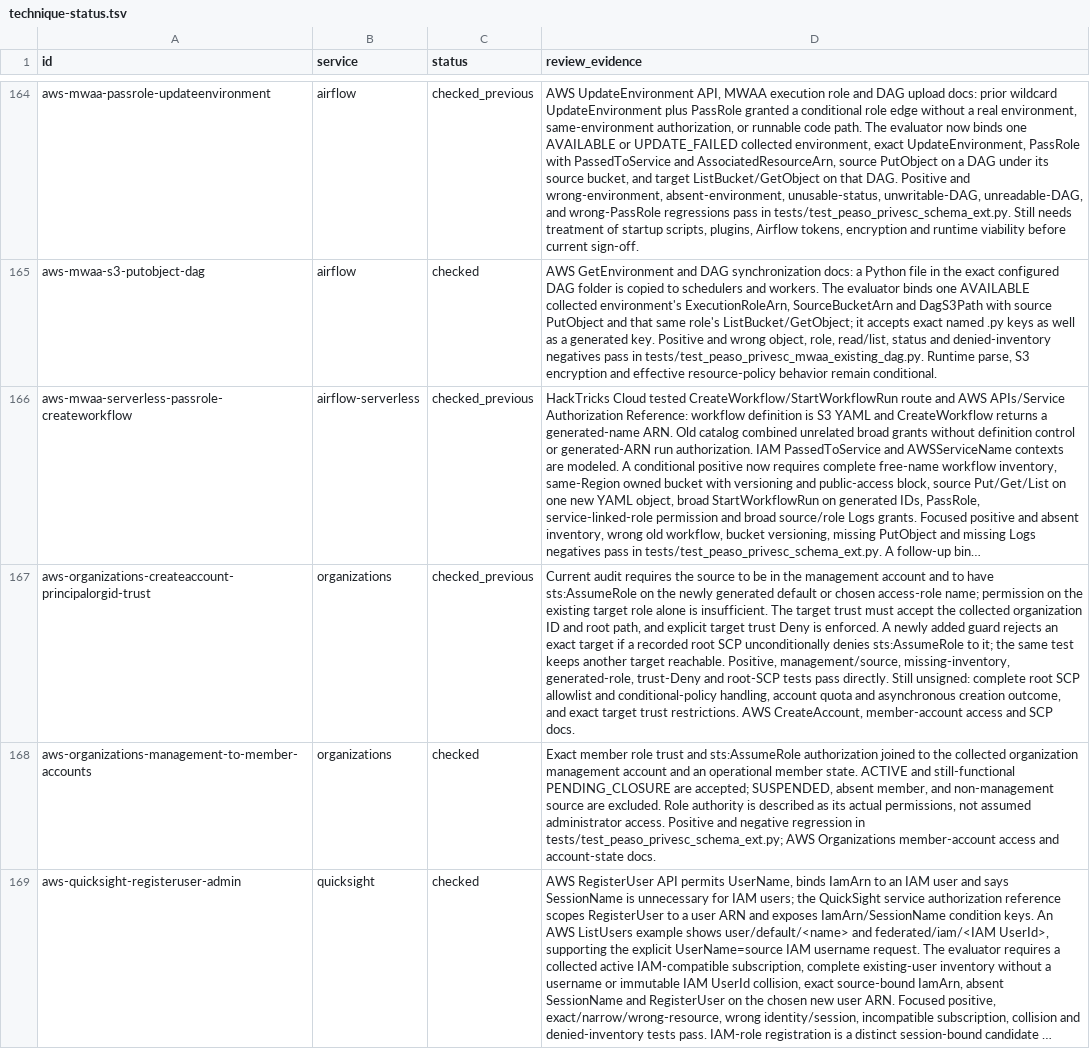
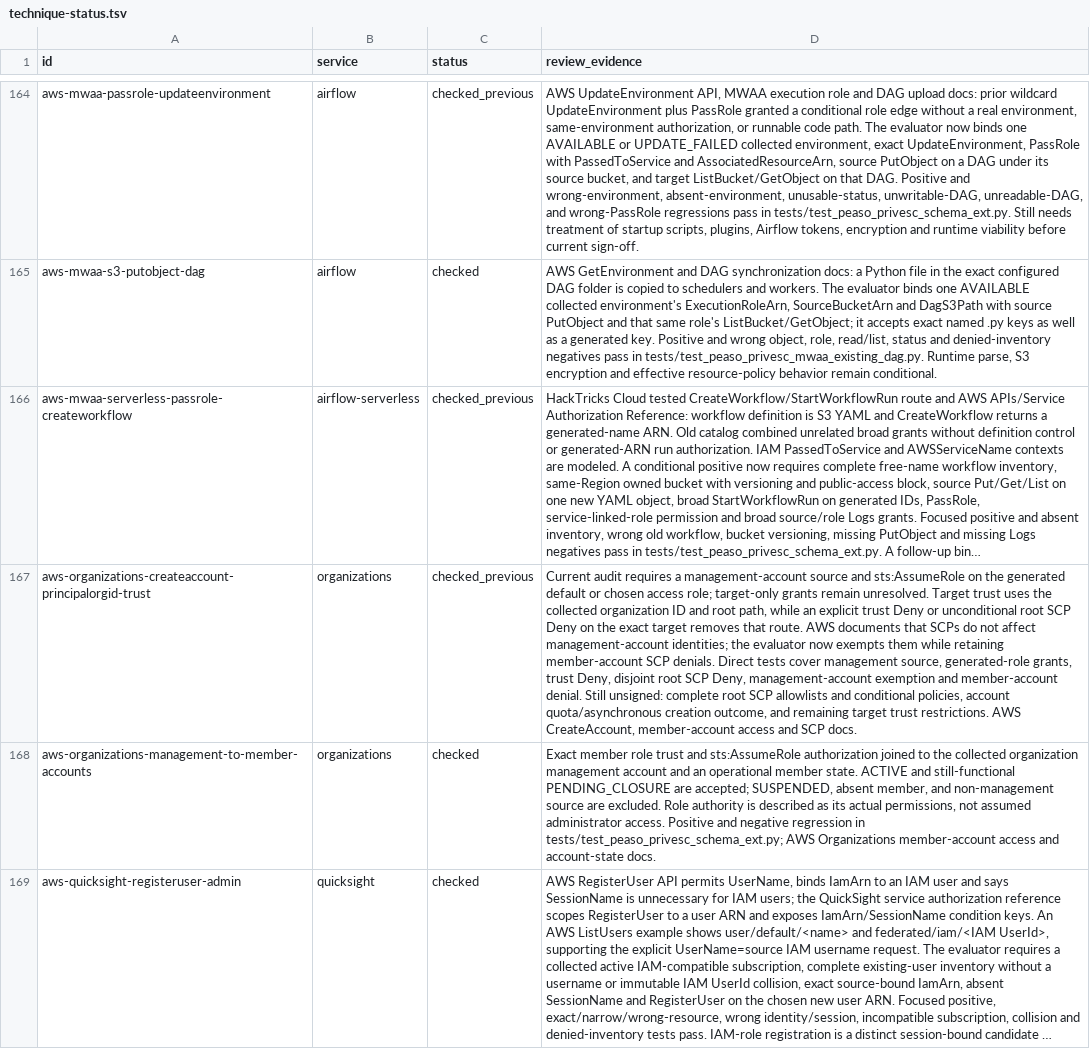
Before and after one commit to peass-ng/Blue-CloudPEASS, a TSV file: work_aws_privesc_review/technique-status.tsv, drawn as a sheet; only a part is shown, gaps mark what is left out; long unchanged cells end in …; the diff names each change by its address in the sheet, - before the commit and + after, or states it on an @@ line.

Commit message:
Exempt Organizations management identities from SCP guardrails

```diff
--- a/work_aws_privesc_review/technique-status.tsv
+++ b/work_aws_privesc_review/technique-status.tsv
-D167 (review_evidence): …audit requires the source to be in the management account and to have sts:AssumeRole on the newly generated default or chosen access-role name; permission on the existing target role alone is insufficient. The target trust must accept the collected organization ID and root path, and explicit target trust Deny is enforced. A newly added guard rejects an exact target if a recorded root SCP unconditionally denies sts:AssumeRole to it; the same test keeps another target reachable. Positive, management/source, missing-inventory, generated-role, trust-Deny and root-SCP tests pass directly. Still unsigned: complete root SCP allowlist and conditional-policy handling, account quota and asynchronous creation outcome, and exact target trust…
+D167 (review_evidence): …audit requires a management-account source and sts:AssumeRole on the generated default or chosen access role; target-only grants remain unresolved. Target trust uses the collected organization ID and root path, while an explicit trust Deny or unconditional root SCP Deny on the exact target removes that route. AWS documents that SCPs do not affect management-account identities; the evaluator now exempts them while retaining member-account SCP denials. Direct tests cover management source, generated-role grants, trust Deny, disjoint root SCP Deny, management-account exemption and member-account denial. Still unsigned: complete root SCP allowlists and conditional policies, account quota/asynchronous creation outcome, and remaining target trust…
```
Also changed, not shown: 2 other files.
